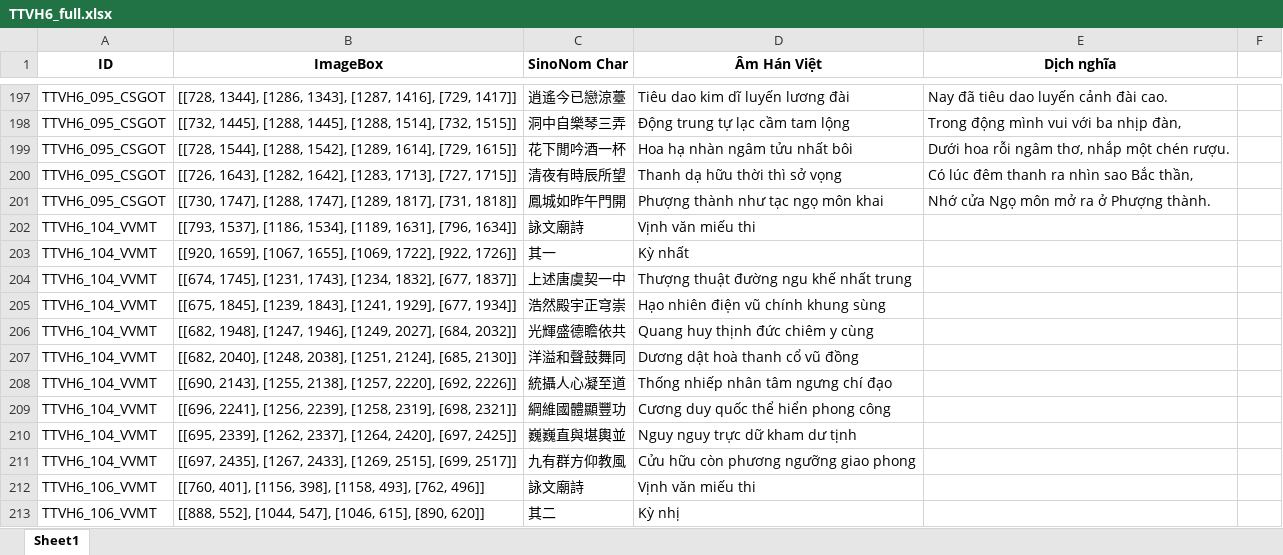
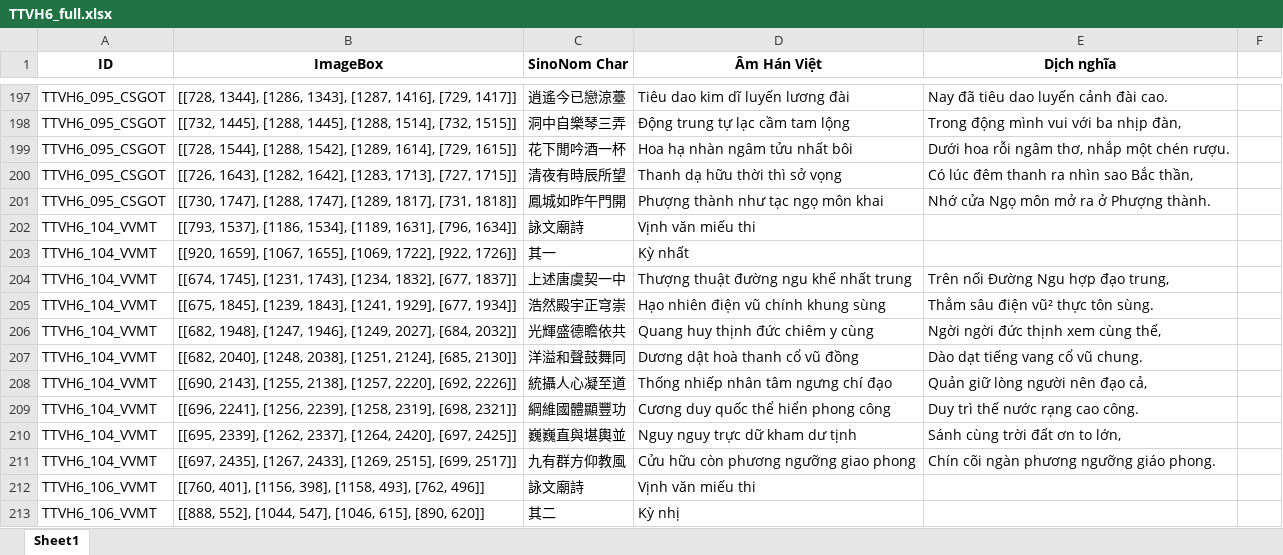
Before and after one commit to PrORain-HCMUS/NLP-SinoNom-Viet_Lit, an Excel workbook: MidTerm/output_csv/TTVH6_full.xlsx, sheet Sheet1, drawn as a sheet; only a part is shown, gaps mark what is left out; values as stored, in another font and other column widths than the file's, no borders; the diff covers the shown part only; the diff names each change by its address in the sheet, - before the commit and + after, or states it on an @@ line.

Commit message:
fix xlsx

```diff
--- a/MidTerm/output_csv/TTVH6_full.xlsx (sheet Sheet1)
+++ b/MidTerm/output_csv/TTVH6_full.xlsx (sheet Sheet1)
-E204 (Dịch nghĩa): (empty)
+E204 (Dịch nghĩa): Trên nối Đường Ngu hợp đạo trung,
-E205 (Dịch nghĩa): (empty)
+E205 (Dịch nghĩa): Thẳm sâu điện vũ² thực tôn sùng.
-E206 (Dịch nghĩa): (empty)
+E206 (Dịch nghĩa): Ngời ngời đức thịnh xem cùng thế,
-E207 (Dịch nghĩa): (empty)
+E207 (Dịch nghĩa): Dào dạt tiếng vang cổ vũ chung.
-E208 (Dịch nghĩa): (empty)
+E208 (Dịch nghĩa): Quản giữ lòng người nên đạo cả,
-E209 (Dịch nghĩa): (empty)
+E209 (Dịch nghĩa): Duy trì thế nước rạng cao công.
-E210 (Dịch nghĩa): (empty)
+E210 (Dịch nghĩa): Sánh cùng trời đất ơn to lớn,
-E211 (Dịch nghĩa): (empty)
+E211 (Dịch nghĩa): Chín cõi ngàn phương ngưỡng giáo phong.
```
Also changed, not shown: 45 edited cells elsewhere in this sheet, 11 other files.
